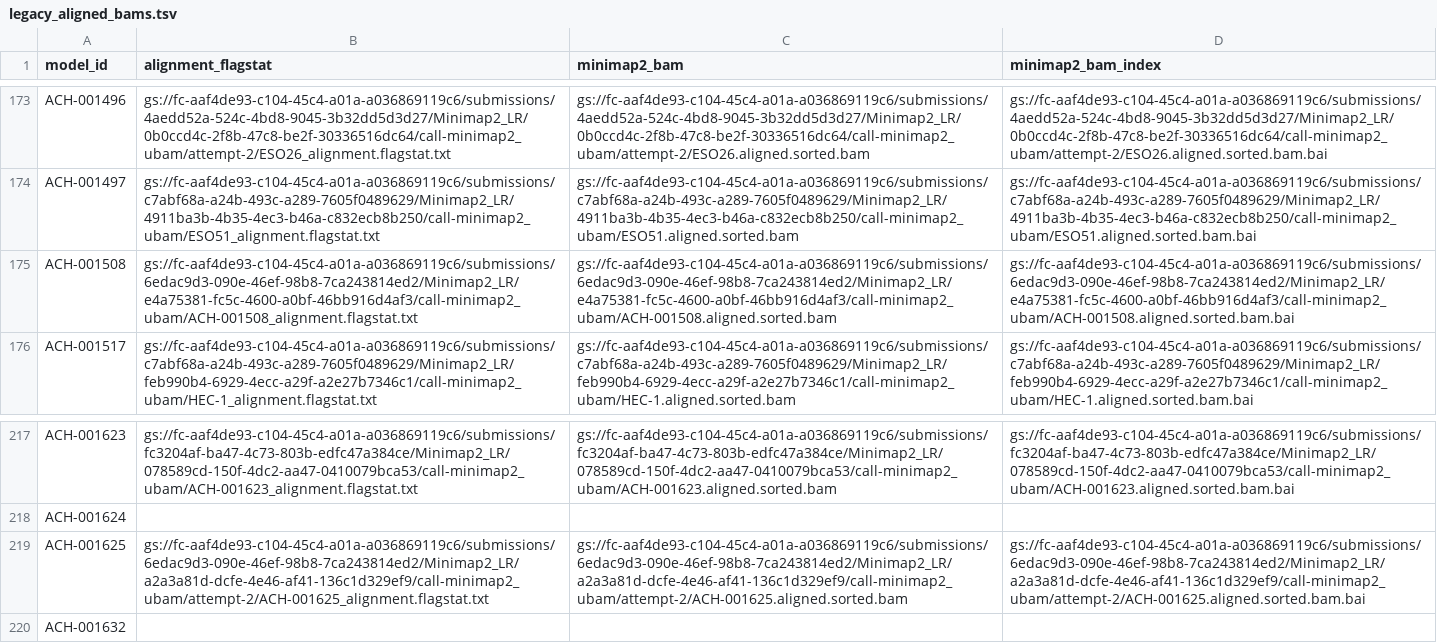
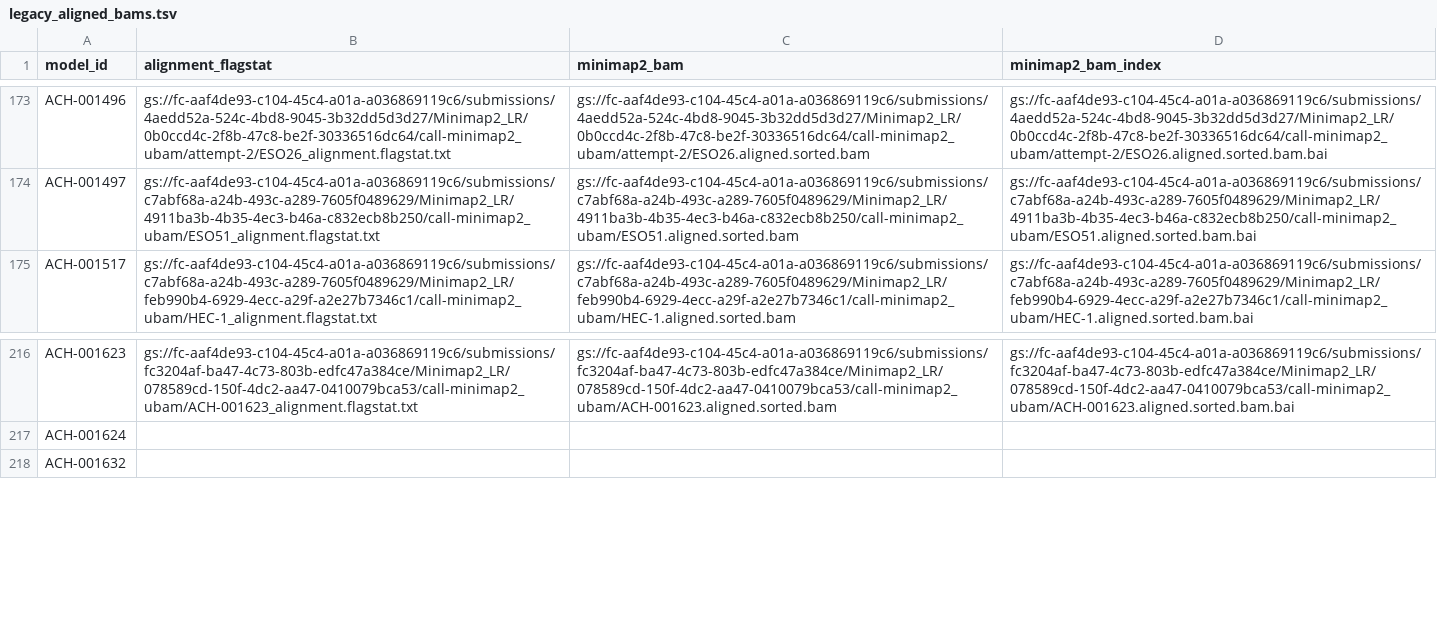
Before and after one commit to broadinstitute/depmap-omics-long-read-rna, a TSV file: data/legacy_aligned_bams.tsv, drawn as a sheet; only a part is shown, gaps mark what is left out; the diff names each change by its address in the sheet, - before the commit and + after, or states it on an @@ line.

Commit message:
minimap2 workflow

```diff
--- a/data/legacy_aligned_bams.tsv
+++ b/data/legacy_aligned_bams.tsv
-row 175: ACH-001508 | gs://fc-aaf4de93-c104-45c4-a01a-a036869119c6/submissions/6edac9d3-090e-46ef-98b8-7ca243814ed2/Minimap2_LR/e4a75381-fc5c-4600-a0bf-46bb916d4af3/call-minimap2_ubam/ACH-001508_alignment.flagstat.txt | gs://fc-aaf4de93-c104-45c4-a01a-a036869119c6/submissions/6edac9d3-090e-46ef-98b8-7ca243814ed2/Minimap2_LR/e4a75381-fc5c-4600-a0bf-46bb916d4af3/call-minimap2_ubam/ACH-001508.aligned.sorted.bam | gs://fc-aaf4de93-c104-45c4-a01a-a036869119c6/submissions/6edac9d3-090e-46ef-98b8-7ca243814ed2/Minimap2_LR/e4a75381-fc5c-4600-a0bf-46bb916d4af3/call-minimap2_ubam/ACH-001508.aligned.sorted.bam.bai
-row 219: ACH-001625 | gs://fc-aaf4de93-c104-45c4-a01a-a036869119c6/submissions/6edac9d3-090e-46ef-98b8-7ca243814ed2/Minimap2_LR/a2a3a81d-dcfe-4e46-af41-136c1d329ef9/call-minimap2_ubam/attempt-2/ACH-001625_alignment.flagstat.txt | gs://fc-aaf4de93-c104-45c4-a01a-a036869119c6/submissions/6edac9d3-090e-46ef-98b8-7ca243814ed2/Minimap2_LR/a2a3a81d-dcfe-4e46-af41-136c1d329ef9/call-minimap2_ubam/attempt-2/ACH-001625.aligned.sorted.bam | gs://fc-aaf4de93-c104-45c4-a01a-a036869119c6/submissions/6edac9d3-090e-46ef-98b8-7ca243814ed2/Minimap2_LR/a2a3a81d-dcfe-4e46-af41-136c1d329ef9/call-minimap2_ubam/attempt-2/ACH-001625.aligned.sorted.bam.bai
```
Also changed, not shown: 7 other files.
